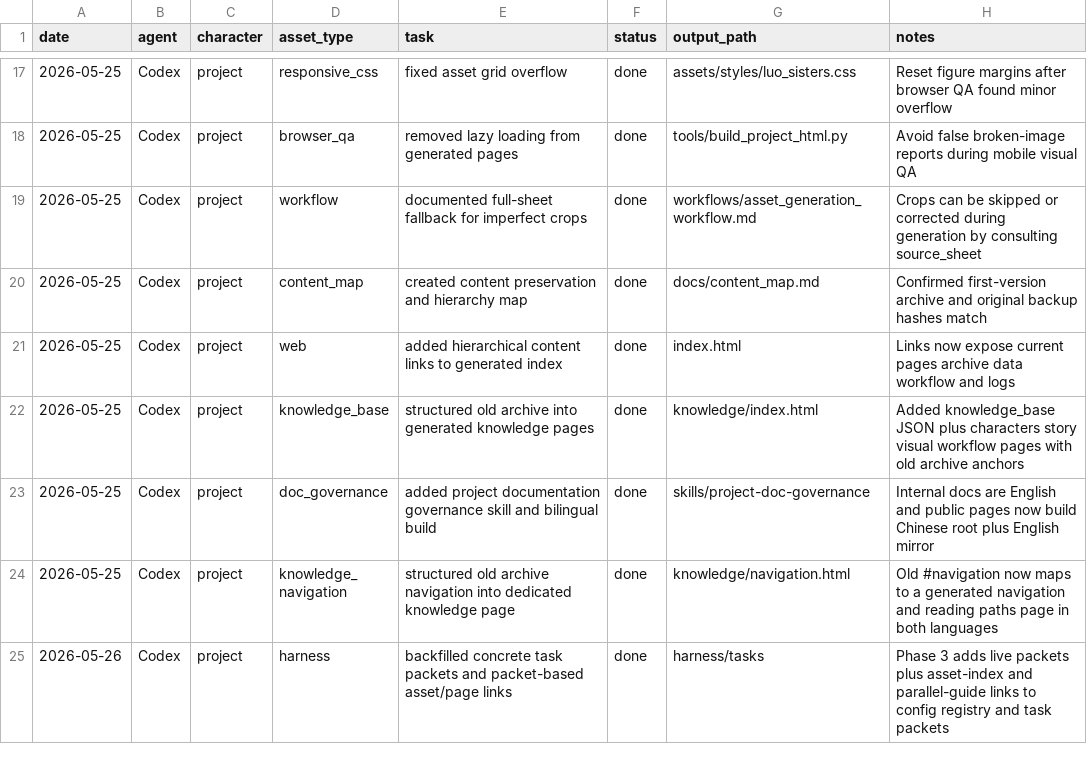
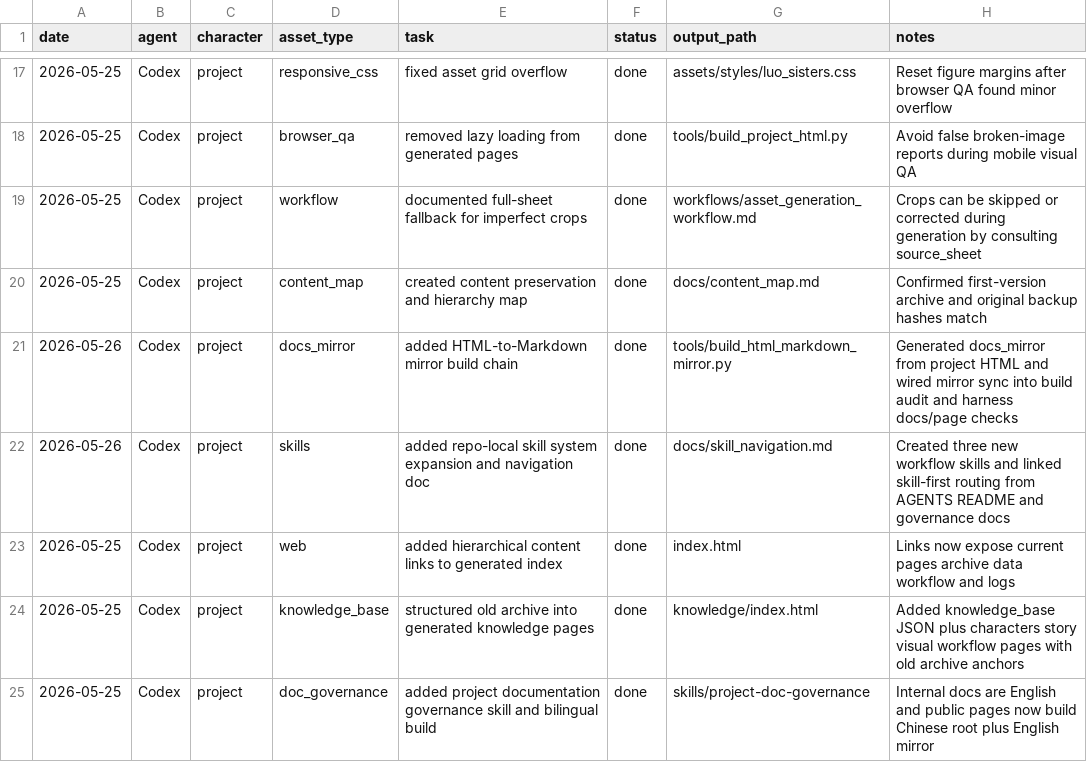
Before and after one commit to YinzhuCheng/luo-sisters-project, a CSV file: logs/progress_updates.csv, drawn as a sheet; only a part is shown, gaps mark what is left out; the shorter side is filled out with more unchanged rows.

```diff
--- a/logs/progress_updates.csv
+++ b/logs/progress_updates.csv
@@ -20,2 +20,4 @@ date,agent,character,asset_type,task,status,output_path,notes
 2026-05-25,Codex,project,content_map,created content preservation and hierarchy map,done,docs/content_map.md,Confirmed first-version archive and original backup hashes match
+2026-05-26,Codex,project,docs_mirror,added HTML-to-Markdown mirror build chain,done,tools/build_html_markdown_mirror.py,Generated docs_mirror from project HTML and wired mirror sync into build audit and harness docs/page checks
+2026-05-26,Codex,project,skills,added repo-local skill system expansion and navigation doc,done,docs/skill_navigation.md,Created three new workflow skills and linked skill-first routing from AGENTS README and governance docs
 2026-05-25,Codex,project,web,added hierarchical content links to generated index,done,index.html,Links now expose current pages archive data workflow and logs
```
Also changed, not shown: logs/issue_memory.csv, 52 other files.
